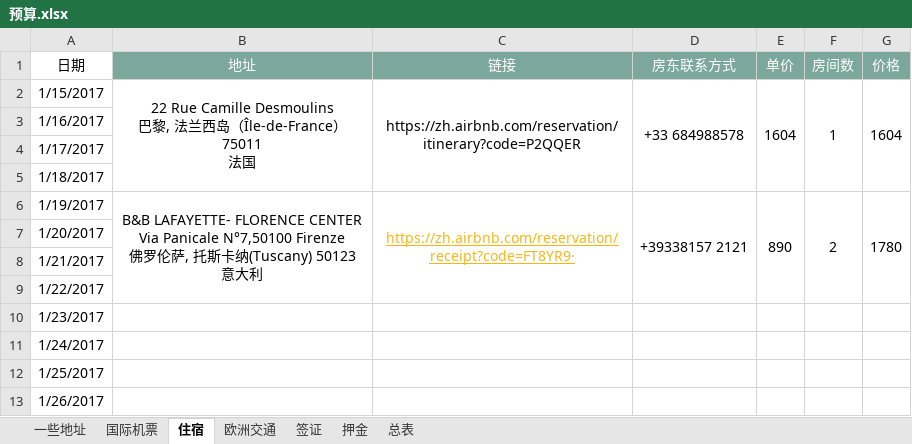
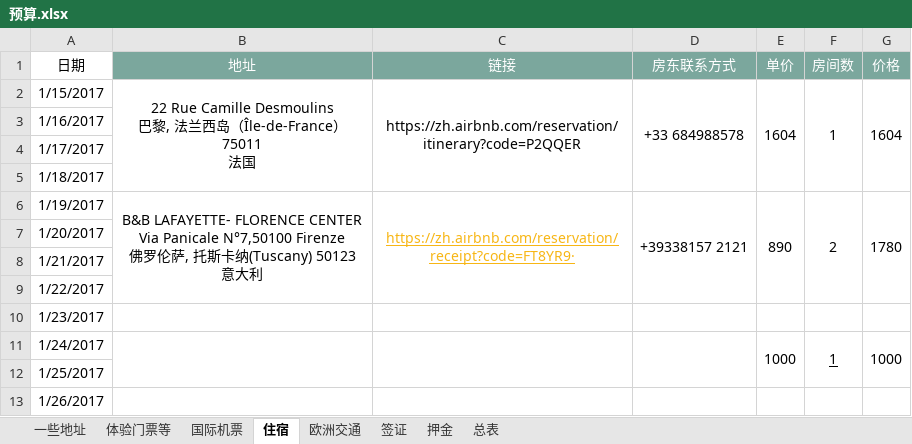
Before and after one commit to mgno32/trip_planning, an Excel workbook: 预算.xlsx, sheet 住宿, drawn as a sheet; values as stored, in another font and other column widths than the file's, no borders; table styles not drawn; the diff names each change by its address in the sheet, - before the commit and + after, or states it on an @@ line.

```diff
--- a/预算.xlsx (sheet 住宿)
+++ b/预算.xlsx (sheet 住宿)
+sheet tab: 体验门票等
+B11:B12 merged
+C11:C12 merged
+D11:D12 merged
-E11 (单价): (empty)
+E11 (单价): 1000
+E11:E12 merged
-F11 (房间数): (empty)
+F11 (房间数): 1
+F11:F12 merged
-G11 (价格): (empty)
+G11 (价格): 1000
+G11:G12 merged
```
Also changed, not shown: sheet 总表, sheet 签证, sheet 押金, 1 other file.
